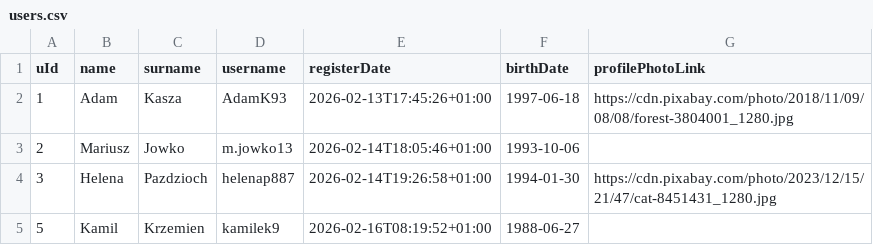
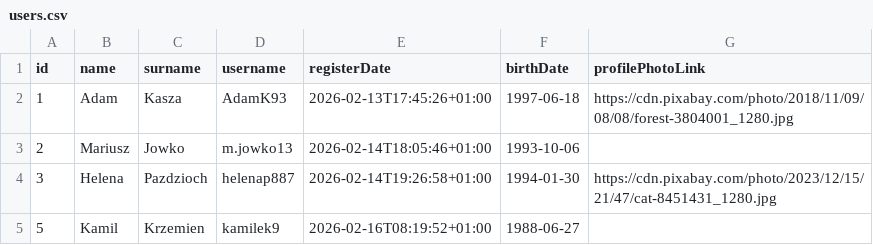
Before and after one commit to DanBed666/RentAThingAPI, a CSV file: data/users.csv, drawn as a sheet.

```diff
--- a/data/users.csv
+++ b/data/users.csv
@@ -1,2 +1,2 @@
-uId,name,surname,username,registerDate,birthDate,profilePhotoLink
+id,name,surname,username,registerDate,birthDate,profilePhotoLink
 1,Adam,Kasza,AdamK93,2026-02-13T17:45:26+01:00,1997-06-18,https://cdn.pixabay.com/photo/2018/11/09/08/08/forest-3804001_1280.jpg
```
Also changed, not shown: data/offers.csv, 2 other files.
